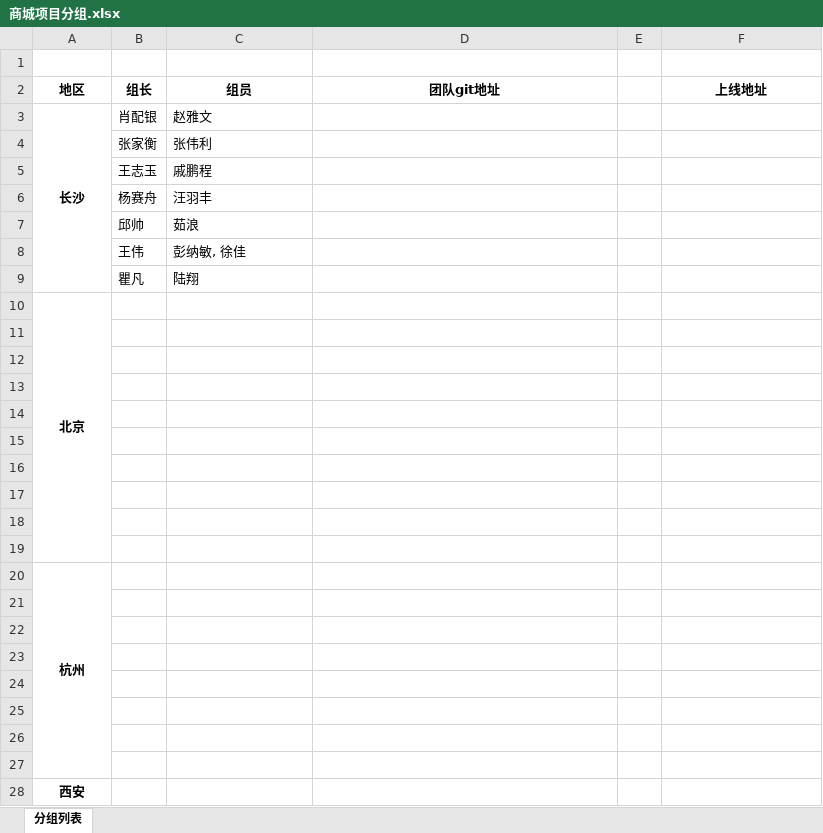
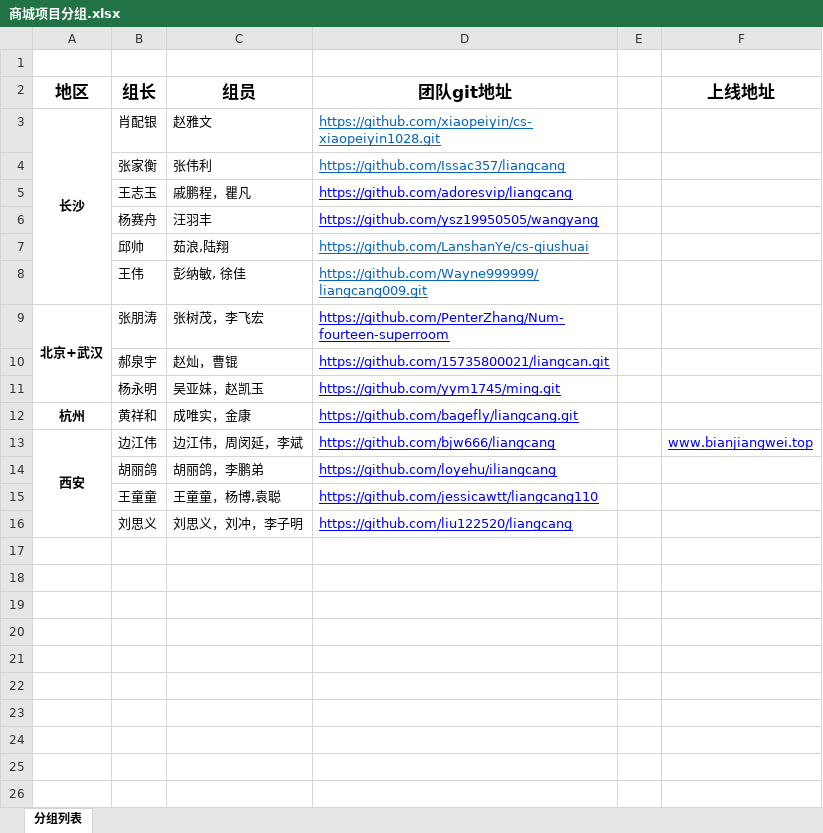
Before and after one commit to lvye1221/Web1708, an Excel workbook: G01-项目-PC电商项目/商城项目分组.xlsx, sheet 分组列表, drawn as a sheet; only a part is shown; values as stored, in another font and other column widths than the file's, no borders; removed rows and columns are numbered as before the commit, all else as after; the diff covers the shown part only; the diff names each change by its address in the sheet, - before the commit and + after, or states it on an @@ line.

```diff
--- a/G01-项目-PC电商项目/商城项目分组.xlsx (sheet 分组列表)
+++ b/G01-项目-PC电商项目/商城项目分组.xlsx (sheet 分组列表)
@@ A2:D2 text size: larger @@
@@ F2 text size: larger @@
-D3 (团队git地址): (empty)
+D3 (团队git地址): https://github.com/xiaopeiyin/cs-xiaopeiyin1028.git
-D4 (团队git地址): (empty)
+D4 (团队git地址): https://github.com/Issac357/liangcang
-row 5:  | 王志玉 | 戚鹏程
+row 5:  | 王志玉 | 戚鹏程，瞿凡 | https://github.com/adoresvip/liangcang
-D6 (团队git地址): (empty)
+D6 (团队git地址): https://github.com/ysz19950505/wangyang
-row 7:  | 邱帅 | 茹浪
+row 7:  | 邱帅 | 茹浪,陆翔 | https://github.com/LanshanYe/cs-qiushuai
-D8 (团队git地址): (empty)
+D8 (团队git地址): https://github.com/Wayne999999/liangcang009.git
-row 9:  | 瞿凡 | 陆翔
-row 10: 北京
-row 9: (empty)
+row 9: 北京+武汉 | 张朋涛 | 张树茂，李飞宏 | https://github.com/PenterZhang/Num-fourteen-superroom
+A9:A11 merged
-row 10: (empty)
+row 10:  | 郝泉宇 | 赵灿，曹锟 | https://github.com/15735800021/liangcan.git
-row 11: (empty)
+row 11:  | 杨永明 | 吴亚妹，赵凯玉 | https://github.com/yym1745/ming.git
-row 12: (empty)
+row 12: 杭州 | 黄祥和 | 成唯实，金康 | https://github.com/bagefly/liangcang.git
-row 13: (empty)
+row 13: 西安 | 边江伟 | 边江伟，周闵延，李斌 | https://github.com/bjw666/liangcang |  | www.bianjiangwei.top
+A13:A16 merged
-row 14: (empty)
+row 14:  | 胡丽鸽 | 胡丽鸽，李鹏弟 | https://github.com/loyehu/iliangcang
-row 15: (empty)
+row 15:  | 王童童 | 王童童，杨博,袁聪 | https://github.com/jessicawtt/liangcang110
-row 16: (empty)
+row 16:  | 刘思义 | 刘思义，刘冲，李子明 | https://github.com/liu122520/liangcang
-row 19: (empty)
-row 20: 杭州
-row 21: (empty)
-row 22: (empty)
-row 23: (empty)
-row 24: (empty)
-row 25: (empty)
-row 26: (empty)
-row 27: (empty)
-row 28: 西安
```
Also changed, not shown: 6 removed rows elsewhere in this sheet, 7 other files.
